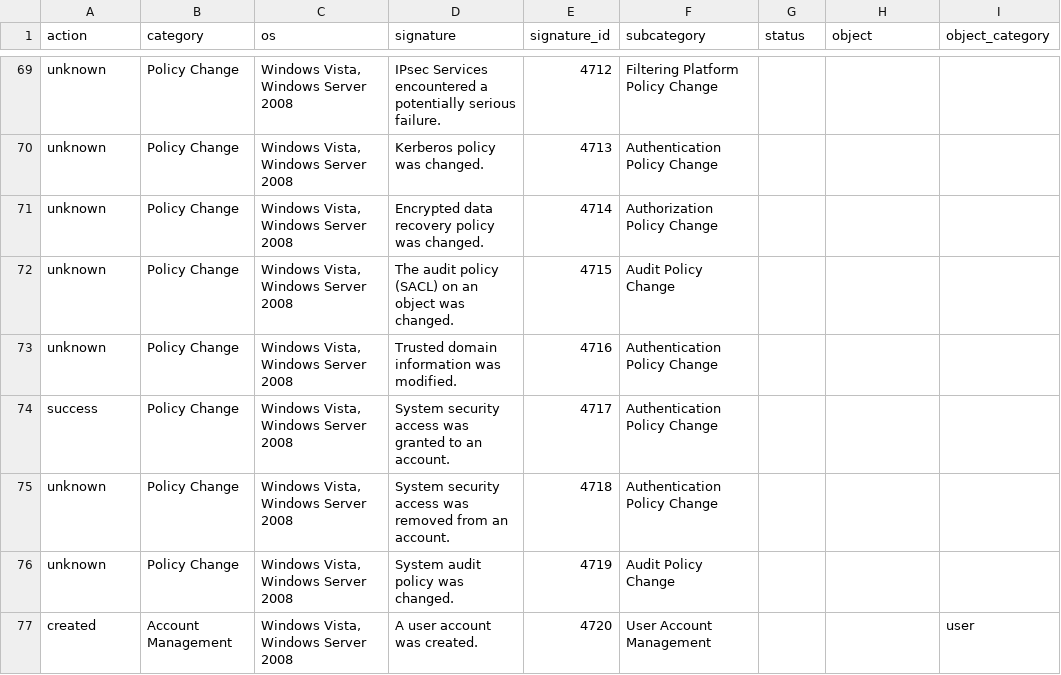
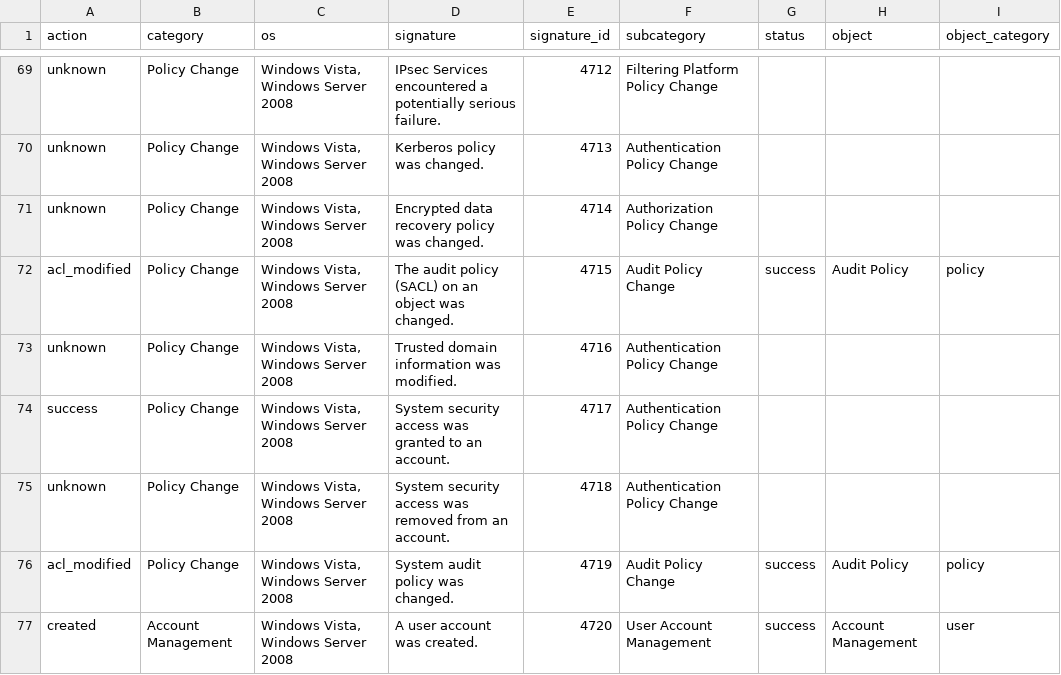
Before and after one commit to my2ndhead/TA-microsoft-windows, a CSV file: lookups/wineventlog_security_signature_id.csv, drawn as a sheet; only a part is shown, gaps mark what is left out; the diff covers the shown part only.

```diff
--- a/lookups/wineventlog_security_signature_id.csv
+++ b/lookups/wineventlog_security_signature_id.csv
@@ -71,3 +71,3 @@ unknown,"Policy Change","Windows Vista, Windows Server 2008","Kerberos policy wa
 unknown,"Policy Change","Windows Vista, Windows Server 2008","Encrypted data recovery policy was changed.",4714,"Authorization Policy Change",,,
-unknown,"Policy Change","Windows Vista, Windows Server 2008","The audit policy (SACL) on an object was changed.",4715,"Audit Policy Change",,,
+acl_modified,"Policy Change","Windows Vista, Windows Server 2008","The audit policy (SACL) on an object was changed.",4715,"Audit Policy Change",success,"Audit Policy",policy
 unknown,"Policy Change","Windows Vista, Windows Server 2008","Trusted domain information was modified.",4716,"Authentication Policy Change",,,
@@ -75,3 +75,3 @@ success,"Policy Change","Windows Vista, Windows Server 2008","System security ac
 unknown,"Policy Change","Windows Vista, Windows Server 2008","System security access was removed from an account.",4718,"Authentication Policy Change",,,
-unknown,"Policy Change","Windows Vista, Windows Server 2008","System audit policy was changed.",4719,"Audit Policy Change",,,
-created,"Account Management","Windows Vista, Windows Server 2008","A user account was created.",4720,"User Account Management",,,user
+acl_modified,"Policy Change","Windows Vista, Windows Server 2008","System audit policy was changed.",4719,"Audit Policy Change",success,"Audit Policy",policy
+created,"Account Management","Windows Vista, Windows Server 2008","A user account was created.",4720,"User Account Management",success,"Account Management",user
```
Also changed, not shown: 59 edited cells elsewhere in this file, 6 other files.
